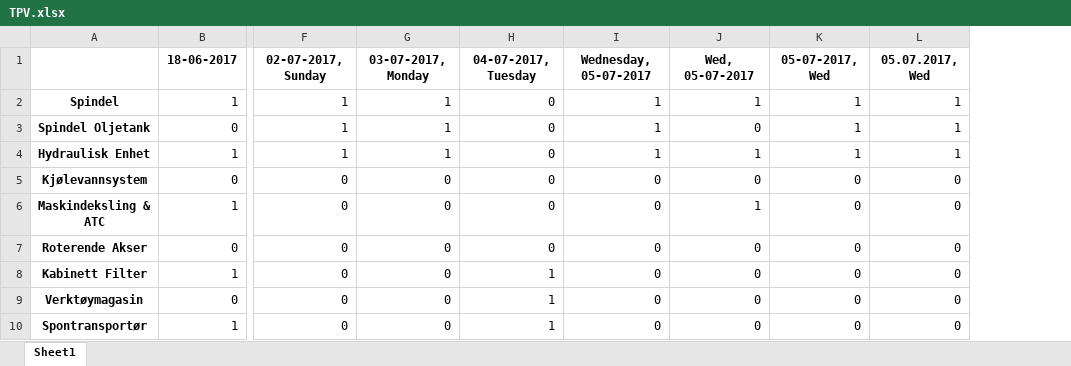
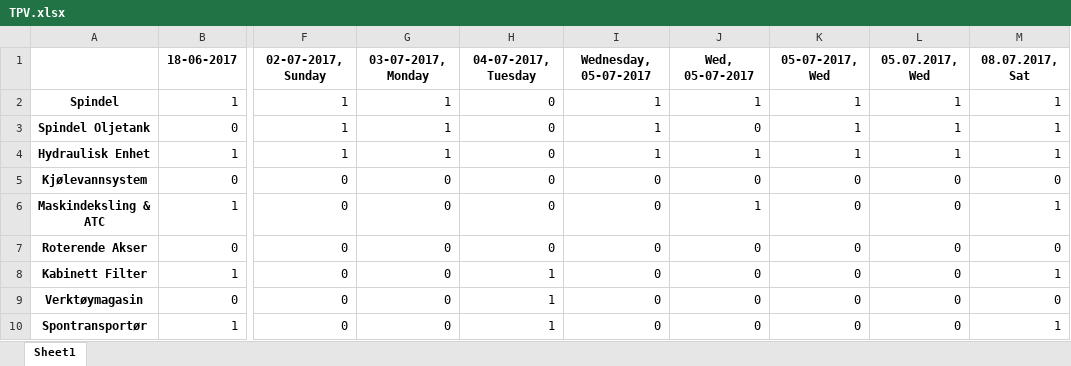
Before and after one commit to UniQueKakarot/TPV_Skjema, an Excel workbook: TPV_Source/TPV.xlsx, sheet Sheet1, drawn as a sheet; only a part is shown, gaps mark what is left out; values as stored, in another font and other column widths than the file's, no borders; the diff names each change by its address in the sheet, - before the commit and + after, or states it on an @@ line.

```diff
--- a/TPV_Source/TPV.xlsx (sheet Sheet1)
+++ b/TPV_Source/TPV.xlsx (sheet Sheet1)
+column M, rows 1-10: 08.07.2017, Sat | 1 | 1 | 1 | 0 | 1 | 0 | 1 | 0 | 1
```
Also changed, not shown: 22 other files.
